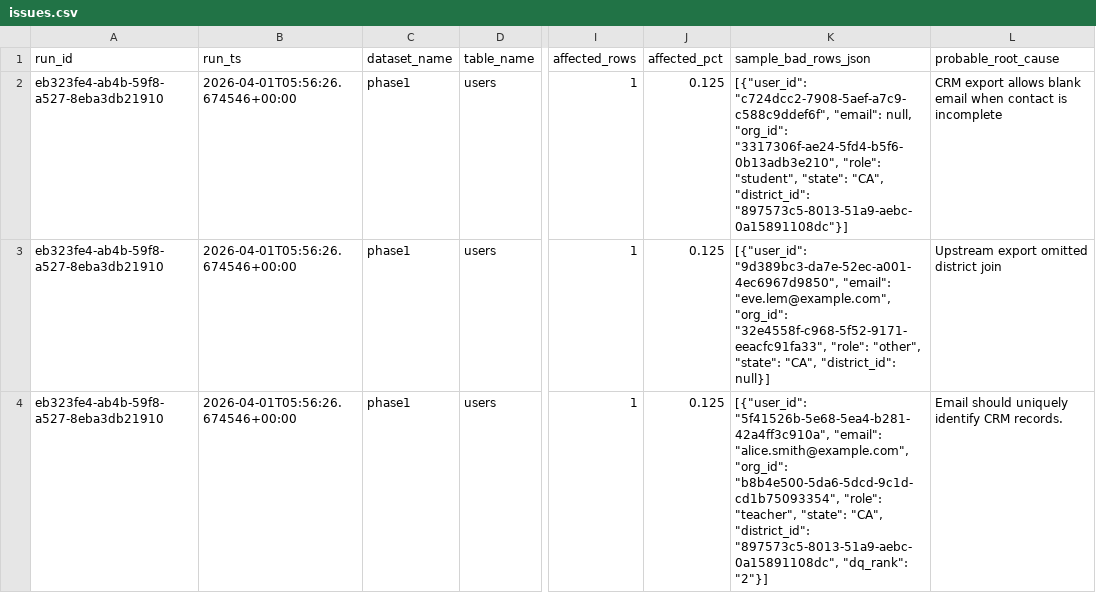
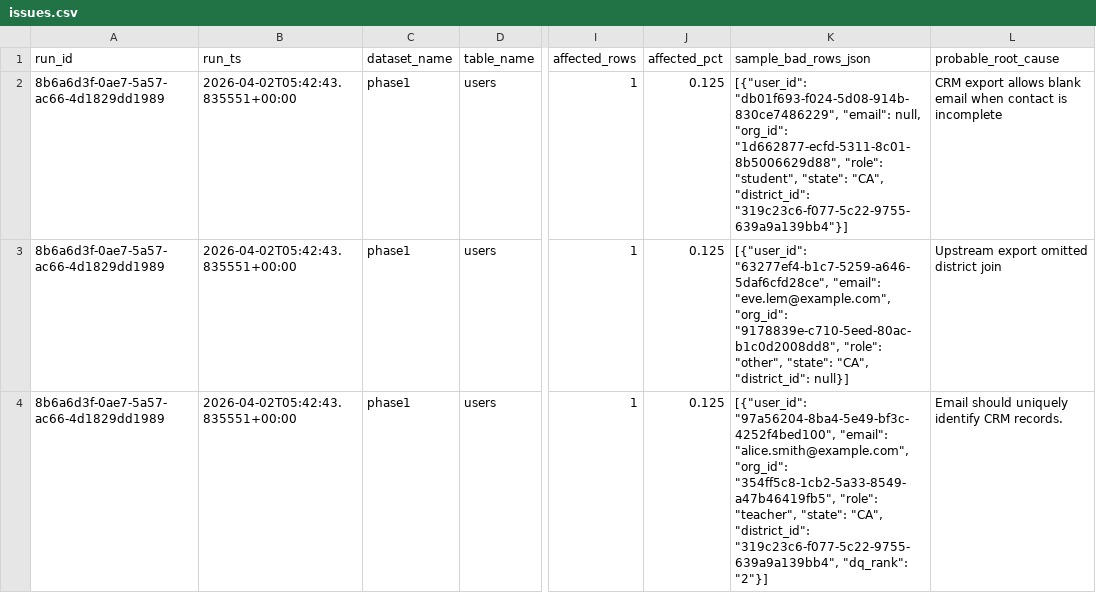
Before and after one commit to josuejero/DQSentry, a CSV file: issues.csv, drawn as a sheet; only a part is shown, gaps mark what is left out; the diff covers the shown part only; the diff names each change by its address in the sheet, - before the commit and + after, or states it on an @@ line.

```diff
--- a/issues.csv
+++ b/issues.csv
-A2:A4 (run_id): eb323fe4-ab4b-59f8-a527-8eba3db21910
+A2:A4 (run_id): 8b6a6d3f-0ae7-5a57-ac66-4d1829dd1989
-B2:B4 (run_ts): 2026-04-01T05:56:26.674546+00:00
+B2:B4 (run_ts): 2026-04-02T05:42:43.835551+00:00
-K2 (sample_bad_rows_json): [{"user_id": "c724dcc2-7908-5aef-a7c9-c588c9ddef6f", "email": null, "org_id": "3317306f-ae24-5fd4-b5f6-0b13adb3e210", "role": "student", "state": "CA", "district_id": "897573c5-8013-51a9-aebc-0a15891108dc"}]
+K2 (sample_bad_rows_json): [{"user_id": "db01f693-f024-5d08-914b-830ce7486229", "email": null, "org_id": "1d662877-ecfd-5311-8c01-8b5006629d88", "role": "student", "state": "CA", "district_id": "319c23c6-f077-5c22-9755-639a9a139bb4"}]
-K3 (sample_bad_rows_json): [{"user_id": "9d389bc3-da7e-52ec-a001-4ec6967d9850", "email": "eve.lem@example.com", "org_id": "32e4558f-c968-5f52-9171-eeacfc91fa33", "role": "other",…
+K3 (sample_bad_rows_json): [{"user_id": "63277ef4-b1c7-5259-a646-5daf6cfd28ce", "email": "eve.lem@example.com", "org_id": "9178839e-c710-5eed-80ac-b1c0d2008dd8", "role": "other",…
-K4 (sample_bad_rows_json): [{"user_id": "5f41526b-5e68-5ea4-b281-42a4ff3c910a", "email": "alice.smith@example.com", "org_id": "b8b4e500-5da6-5dcd-9c1d-cd1b75093354", "role": "teacher", "state": "CA", "district_id": "897573c5-8013-51a9-aebc-0a15891108dc", "dq_rank": "2"}]
+K4 (sample_bad_rows_json): [{"user_id": "97a56204-8ba4-5e49-bf3c-4252f4bed100", "email": "alice.smith@example.com", "org_id": "354ff5c8-1cb2-5a33-8549-a47b46419fb5", "role": "teacher", "state": "CA", "district_id": "319c23c6-f077-5c22-9755-639a9a139bb4", "dq_rank": "2"}]
```
Also changed, not shown: 6 edited cells elsewhere in this file, 2 other files.
